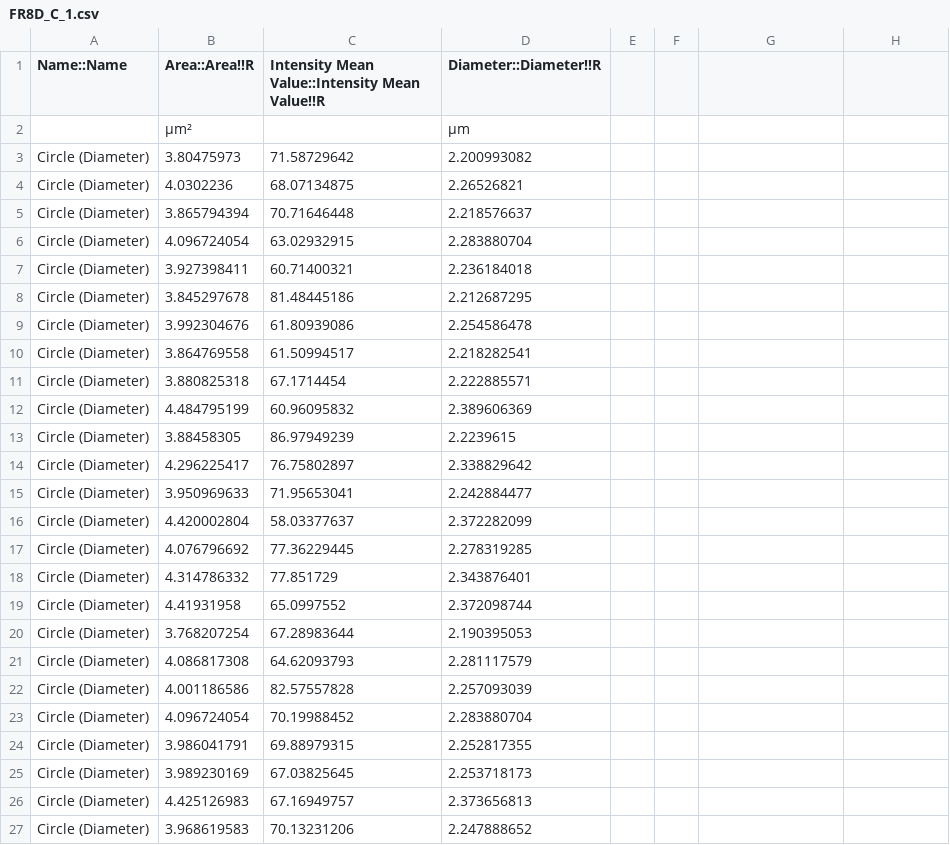
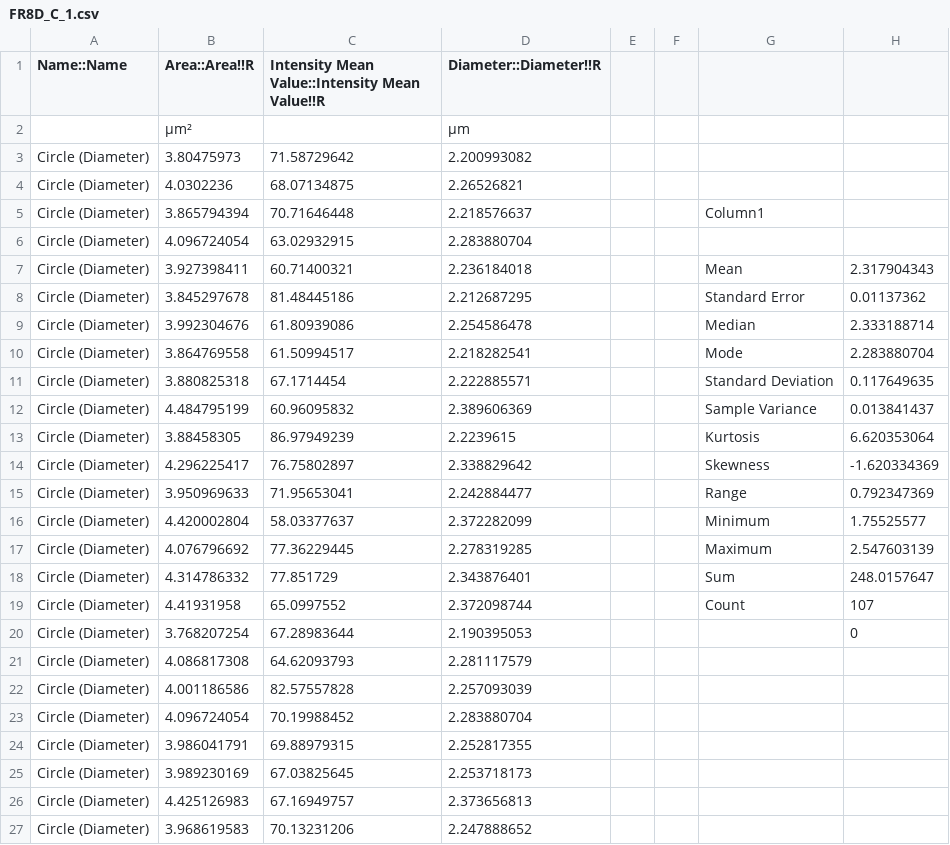
Before and after one commit to echandle2228/horsenettle_2022, a CSV file: data/PollenSize/FR8D_C_1.csv, drawn as a sheet; only a part is shown; the diff names each change by its address in the sheet, - before the commit and + after, or states it on an @@ line.

```diff
--- a/data/PollenSize/FR8D_C_1.csv
+++ b/data/PollenSize/FR8D_C_1.csv
-G5: (empty)
+G5: Column1
-G7: (empty)
+G7: Mean
-H7: (empty)
+H7: 2.317904343
-G8: (empty)
+G8: Standard Error
-H8: (empty)
+H8: 0.01137362
-G9: (empty)
+G9: Median
-H9: (empty)
+H9: 2.333188714
-G10: (empty)
+G10: Mode
-H10: (empty)
+H10: 2.283880704
-G11: (empty)
+G11: Standard Deviation
-H11: (empty)
+H11: 0.117649635
-G12: (empty)
+G12: Sample Variance
-H12: (empty)
+H12: 0.013841437
-G13: (empty)
+G13: Kurtosis
-H13: (empty)
+H13: 6.620353064
-G14: (empty)
+G14: Skewness
-H14: (empty)
+H14: -1.620334369
-G15: (empty)
+G15: Range
-H15: (empty)
+H15: 0.792347369
-G16: (empty)
+G16: Minimum
-H16: (empty)
+H16: 1.75525577
-G17: (empty)
+G17: Maximum
-H17: (empty)
+H17: 2.547603139
-G18: (empty)
+G18: Sum
-H18: (empty)
+H18: 248.0157647
-G19: (empty)
+G19: Count
-H19: (empty)
+H19: 107
-H20: (empty)
+H20: 0
```
Also changed, not shown: data/PollenSize/FR10C_H_1.csv, data/PollenSize/FR1C_C_1.csv, 21 other files.
